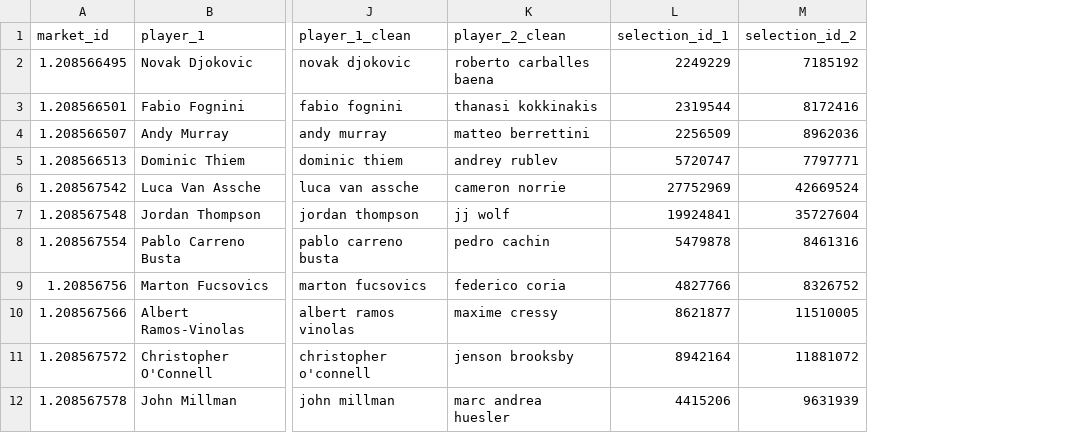
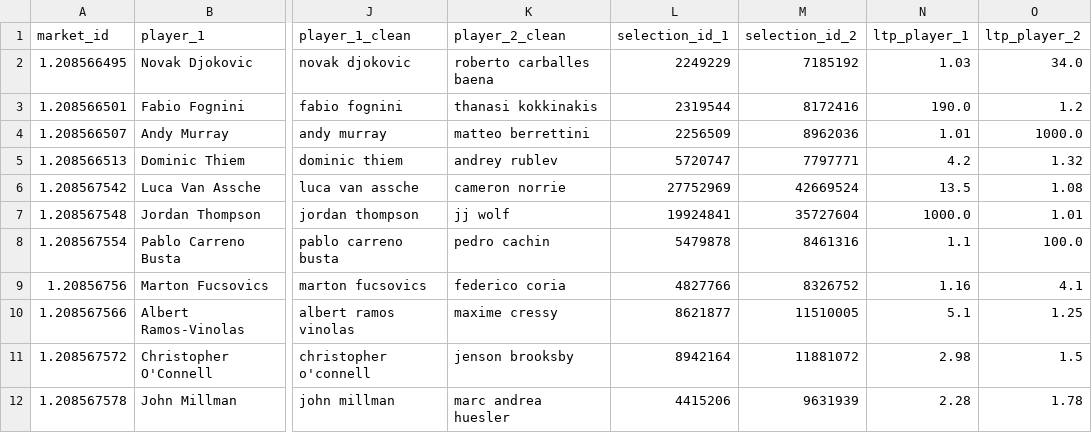
Before and after one commit to iincincible/P1v2, a CSV file: data/processed/ausopen_2023_atp_with_odds.csv, drawn as a sheet; only a part is shown, gaps mark what is left out; the diff names each change by its address in the sheet, - before the commit and + after, or states it on an @@ line.

```diff
--- a/data/processed/ausopen_2023_atp_with_odds.csv
+++ b/data/processed/ausopen_2023_atp_with_odds.csv
+column N (ltp_player_1), rows 2-12: 1.03 | 190.0 | 1.01 | 4.2 | 13.5 | 1000.0 | 1.1 | 1.16 | 5.1 | 2.98 | 2.28
+column O (ltp_player_2), rows 2-12: 34.0 | 1.2 | 1000.0 | 1.32 | 1.08 | 1.01 | 100.0 | 4.1 | 1.25 | 1.5 | 1.78
```
Also changed, not shown: 39 other files.
